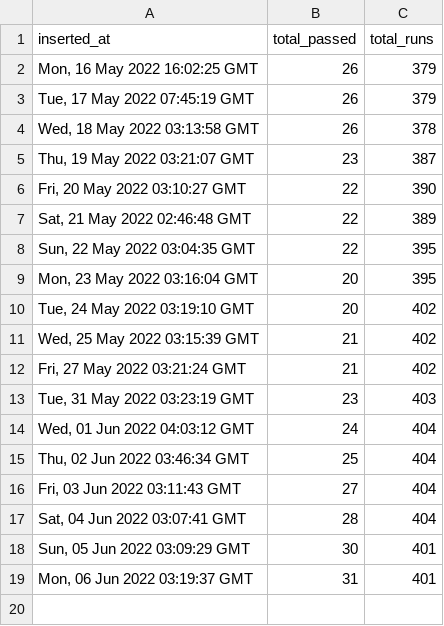
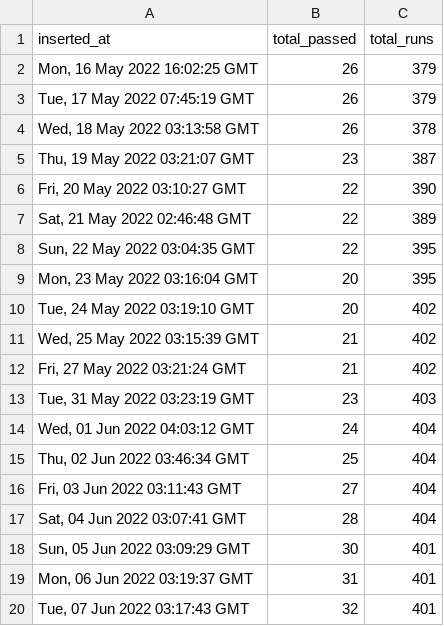
Before and after one commit to pravinpushkar/GHA, a CSV file: data_apend.csv, drawn as a sheet; the diff names each change by its address in the sheet, - before the commit and + after, or states it on an @@ line.

```diff
--- a/data_apend.csv
+++ b/data_apend.csv
+row 20: Tue, 07 Jun 2022 03:17:43 GMT | 32 | 401
```
